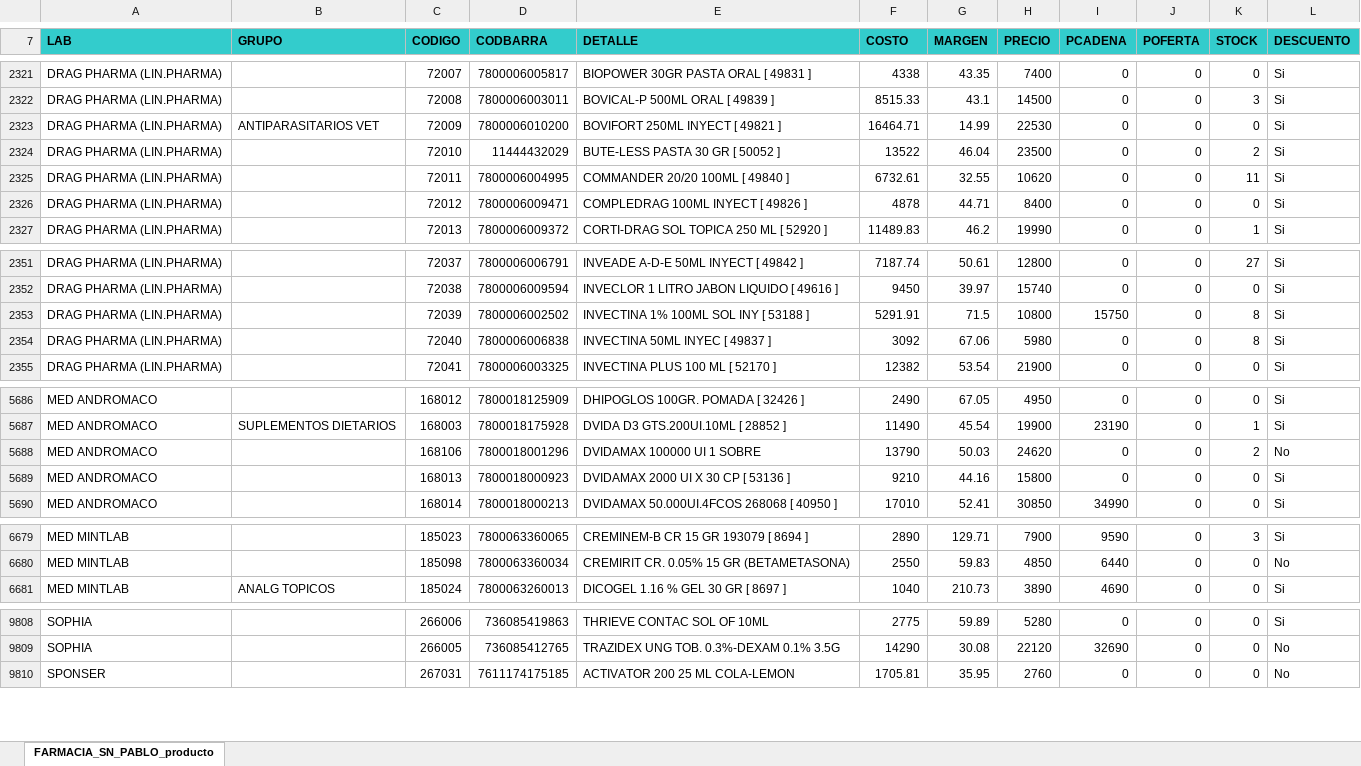
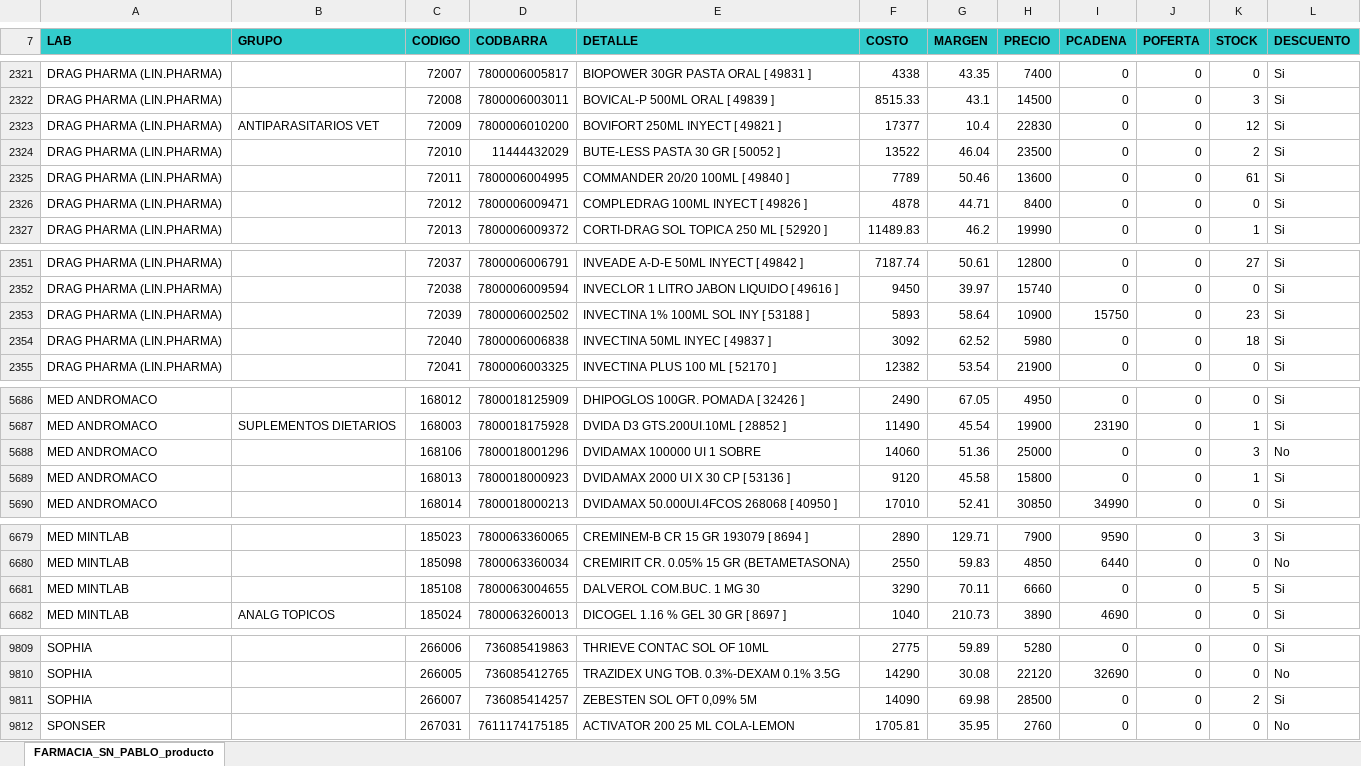
Before and after one commit to nitorresv01-dev/Farmacia-San-Pablo, an Excel workbook: maestro.xlsx, sheet FARMACIA_SN_PABLO_producto, drawn as a sheet; only a part is shown, gaps mark what is left out; values as stored, in another font and other column widths than the file's, no borders; the diff covers the shown part only; the diff names each change by its address in the sheet, - before the commit and + after, or states it on an @@ line.

Commit message:
Actualizacion automatica de stock y maestro (10-11-2026 19:03:09,31)

```diff
--- a/maestro.xlsx (sheet FARMACIA_SN_PABLO_producto)
+++ b/maestro.xlsx (sheet FARMACIA_SN_PABLO_producto)
-F2323 (COSTO): 16464.71
+F2323 (COSTO): 17377
-G2323 (MARGEN): 14.99
+G2323 (MARGEN): 10.4
-H2323 (PRECIO): 22530
+H2323 (PRECIO): 22830
-K2323 (STOCK): 0
+K2323 (STOCK): 12
-F2325 (COSTO): 6732.61
+F2325 (COSTO): 7789
-G2325 (MARGEN): 32.55
+G2325 (MARGEN): 50.46
-H2325 (PRECIO): 10620
+H2325 (PRECIO): 13600
-K2325 (STOCK): 11
+K2325 (STOCK): 61
-F2353 (COSTO): 5291.91
+F2353 (COSTO): 5893
-G2353 (MARGEN): 71.5
+G2353 (MARGEN): 58.64
-H2353 (PRECIO): 10800
+H2353 (PRECIO): 10900
-K2353 (STOCK): 8
+K2353 (STOCK): 23
-G2354 (MARGEN): 67.06
+G2354 (MARGEN): 62.52
-K2354 (STOCK): 8
+K2354 (STOCK): 18
-F5688 (COSTO): 13790
+F5688 (COSTO): 14060
-G5688 (MARGEN): 50.03
+G5688 (MARGEN): 51.36
-H5688 (PRECIO): 24620
+H5688 (PRECIO): 25000
-K5688 (STOCK): 2
+K5688 (STOCK): 3
-F5689 (COSTO): 9210
+F5689 (COSTO): 9120
-G5689 (MARGEN): 44.16
+G5689 (MARGEN): 45.58
-K5689 (STOCK): 0
+K5689 (STOCK): 1
+row 6681: MED MINTLAB |  | 185108 | 7800063004655 | DALVEROL COM.BUC. 1 MG 30 | 3290 | 70.11 | 6660 | 0 | 0 | 5 | Si
+row 9811: SOPHIA |  | 266007 | 736085414257 | ZEBESTEN SOL OFT 0,09% 5M | 14090 | 69.98 | 28500 | 0 | 0 | 2 | Si
```
Also changed, not shown: 257 edited cells elsewhere in this sheet, formulas that keep their value, 2 other files.
